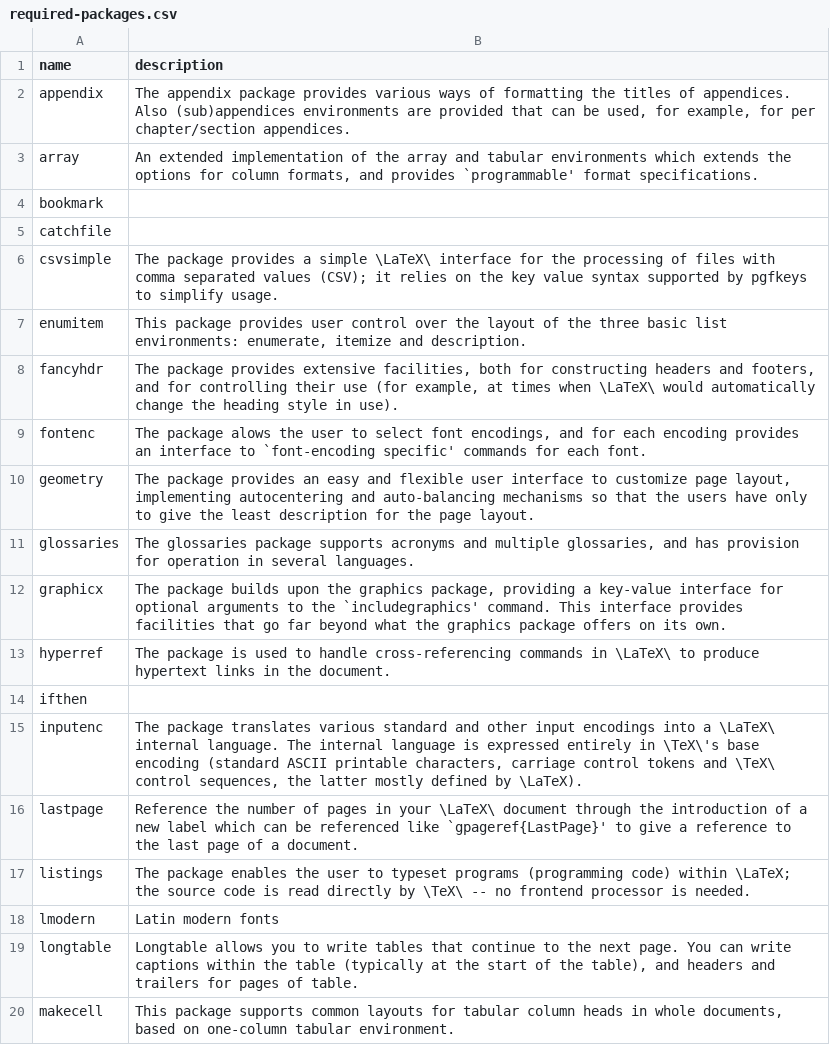
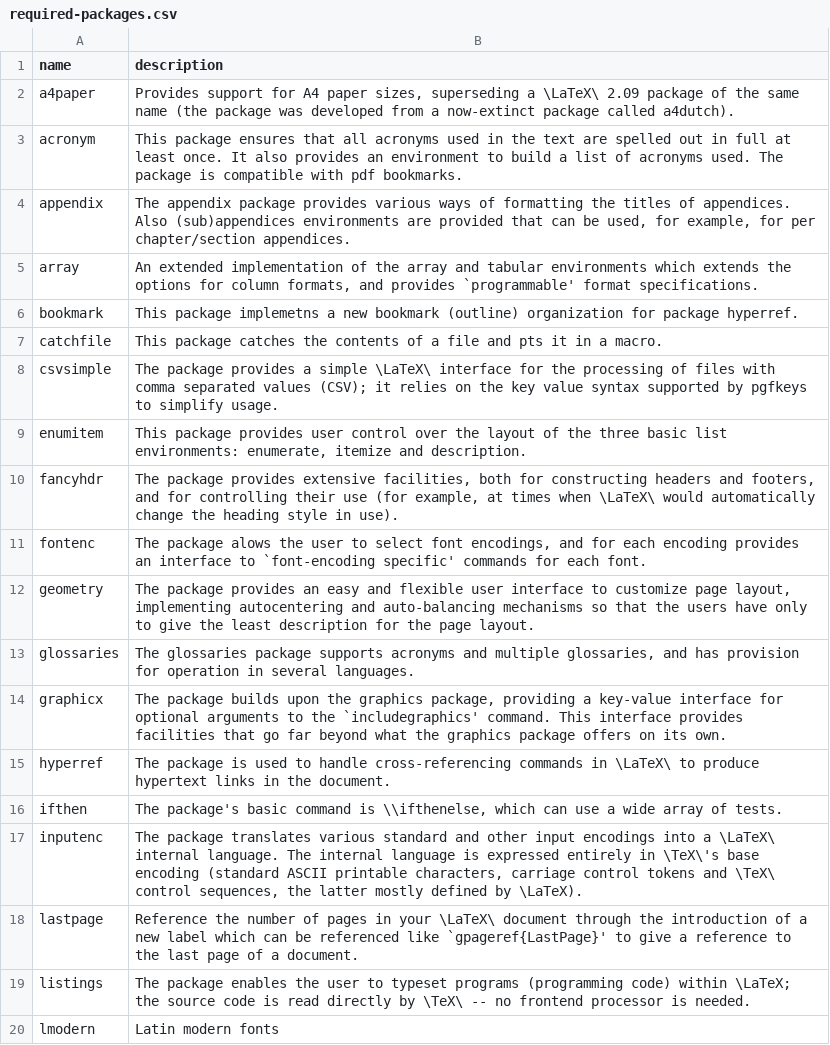
Before and after one commit to Traap/tlc-article, a CSV file: data/required-packages.csv, drawn as a sheet; only a part is shown; the shorter side is filled out with more unchanged rows.

Commit message:
Release v1.2.23.
1. Minor formatting changes.
2. See data/requried-packages.csv for a complete list of packages.
3. Apply my personl vim folding style.
4. New macro \tlcGetEnvironmentVariable.

```diff
--- a/data/required-packages.csv
+++ b/data/required-packages.csv
@@ -1,6 +1,8 @@
 name       | description
+a4paper    | Provides support for A4 paper sizes, superseding a \LaTeX\ 2.09 package of the same name (the package was developed from a now-extinct package called a4dutch).
+acronym    | This package ensures that all acronyms used in the text are spelled out in full at least once. It also provides an environment to build a list of acronyms used. The package is compatible with pdf bookmarks.
 appendix   | The appendix package provides various ways of formatting the titles of appendices. Also (sub)appendices environments are provided that can be used, for example, for per chapter/section appendices.
 array      | An extended implementation of the array and tabular environments which extends the options for column formats, and provides `programmable' format specifications.
-bookmark   |
-catchfile  |
+bookmark   | This package implemetns a new bookmark (outline) organization for package hyperref.
+catchfile  | This package catches the contents of a file and pts it in a macro.
 csvsimple  | The package provides a simple \LaTeX\ interface for the processing of files with comma separated values (CSV); it relies on the key value syntax supported by pgfkeys to simplify usage.
@@ -13,3 +15,3 @@ graphicx   | The package builds upon the graphics package, providing a key-value
 hyperref   | The package is used to handle cross-referencing commands in \LaTeX\ to produce hypertext links in the document.
-ifthen     |
+ifthen     | The package's basic command is \\ifthenelse, which can use a wide array of tests.
 inputenc   | The package translates various standard and other input encodings into a \LaTeX\ internal language. The internal language is expressed entirely in \TeX\'s base encoding (standard ASCII printable characters, carriage control tokens and \TeX\ control sequences, the latter mostly defined by \LaTeX).
```
Also changed, not shown: 5 other files.
